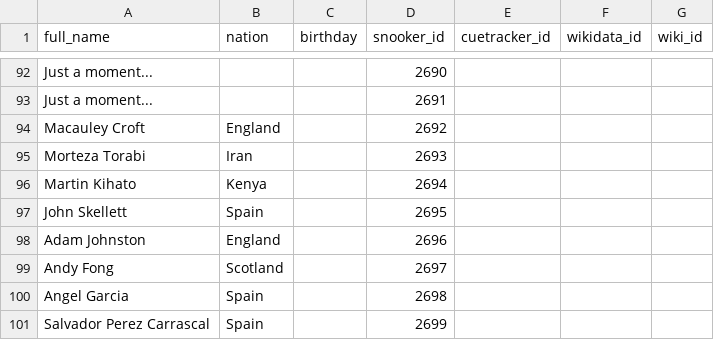
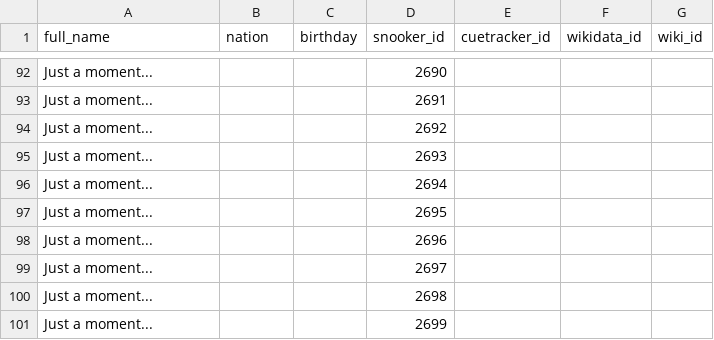
Before and after one commit to dreamerminsk/wiki-langs, a CSV file: players/2699.ids.csv, drawn as a sheet; only a part is shown, gaps mark what is left out; removed rows and columns are numbered as before the commit, all else as after; the diff names each change by its address in the sheet, - before the commit and + after, or states it on an @@ line.

Commit message:
Update CSV tables

```diff
--- a/players/2699.ids.csv
+++ b/players/2699.ids.csv
-row 94: Macauley Croft | England |  | 2692
-row 95: Morteza Torabi | Iran |  | 2693
-row 96: Martin Kihato | Kenya |  | 2694
-row 97: John Skellett | Spain |  | 2695
-row 98: Adam Johnston | England |  | 2696
-row 99: Andy Fong | Scotland |  | 2697
-row 100: Angel Garcia | Spain |  | 2698
-row 101: Salvador Perez Carrascal | Spain |  | 2699
+row 94: Just a moment... |  |  | 2692
+row 95: Just a moment... |  |  | 2693
+row 96: Just a moment... |  |  | 2694
+row 97: Just a moment... |  |  | 2695
+row 98: Just a moment... |  |  | 2696
+row 99: Just a moment... |  |  | 2697
+row 100: Just a moment... |  |  | 2698
+row 101: Just a moment... |  |  | 2699
```
Also changed, not shown: players/2799.ids.csv, 1 other file.
